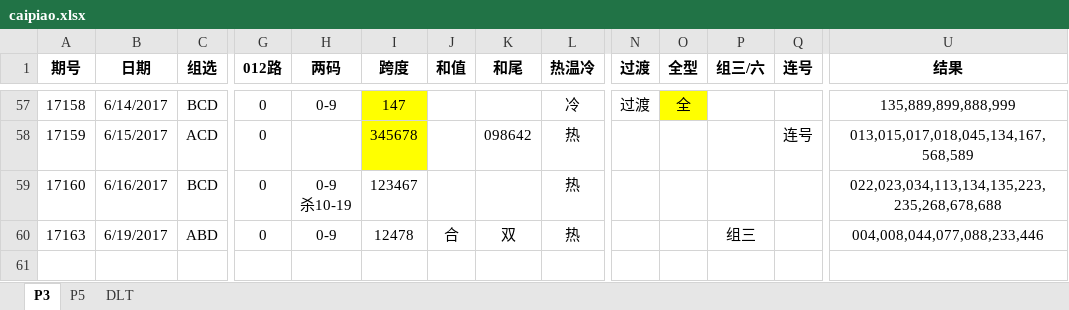
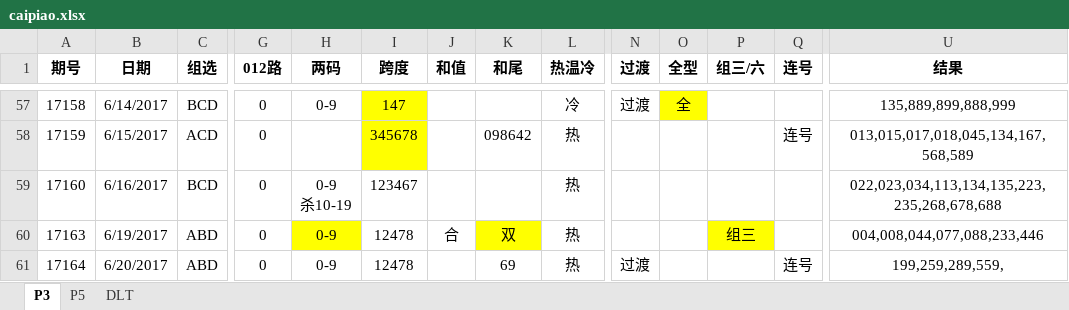
Before and after one commit to zhoubo8308/caipiao, an Excel workbook: caipiao.xlsx, sheet P3, drawn as a sheet; only a part is shown, gaps mark what is left out; values as stored, in another font and other column widths than the file's, no borders; rows hold the shown columns only; the diff names each change by its address in the sheet, - before the commit and + after, or states it on an @@ line.

Commit message:
123

```diff
--- a/caipiao.xlsx (sheet P3)
+++ b/caipiao.xlsx (sheet P3)
-H60 fill: none
+H60 fill: #FFFF00
-K60 fill: none
+K60 fill: #FFFF00
-P60 fill: none
+P60 fill: #FFFF00
+row 61: 17164 | 6/20/2017 | ABD | 0 | 0-9 | 12478 |  | 69 | 热 | 过渡 |  |  | 连号 | 199,259,289,559,
```
Also changed, not shown: sheet P5.
